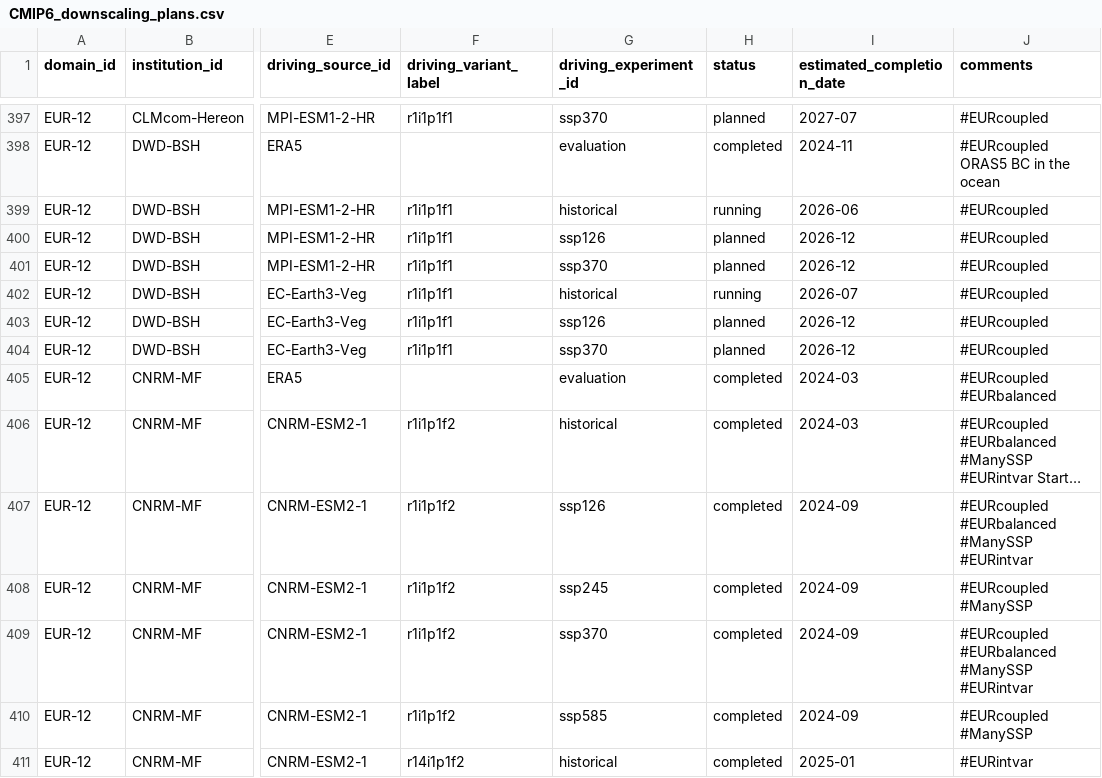
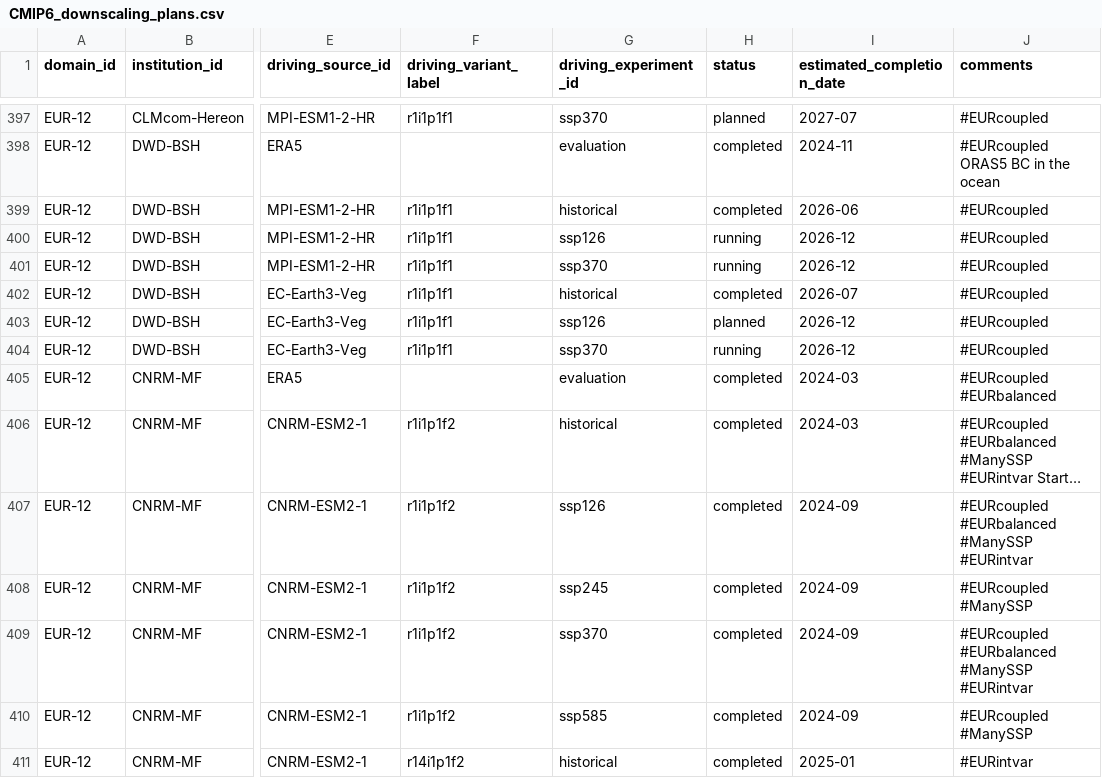
Before and after one commit to WCRP-CORDEX/simulation-status, a CSV file: CMIP6_downscaling_plans.csv, drawn as a sheet; only a part is shown, gaps mark what is left out; long unchanged cells end in …; the diff names each change by its address in the sheet, - before the commit and + after, or states it on an @@ line.

Commit message:
Update status of downscaling plans in CSV

```diff
--- a/CMIP6_downscaling_plans.csv
+++ b/CMIP6_downscaling_plans.csv
-H399 (status): running
+H399 (status): completed
-H400:H401 (status): planned
+H400:H401 (status): running
-H402 (status): running
+H402 (status): completed
-H404 (status): planned
+H404 (status): running
```
